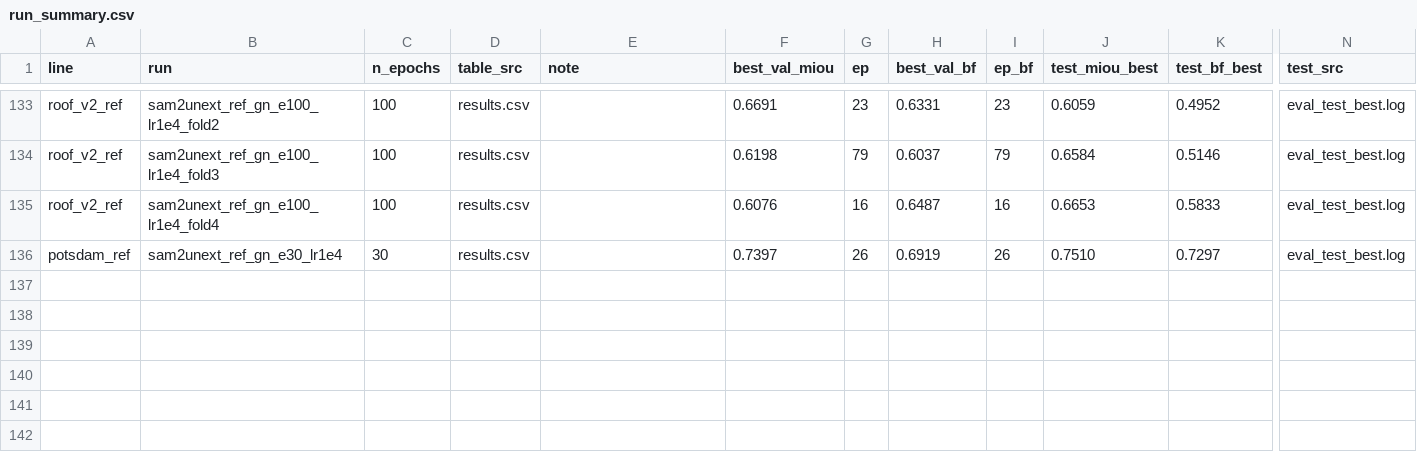
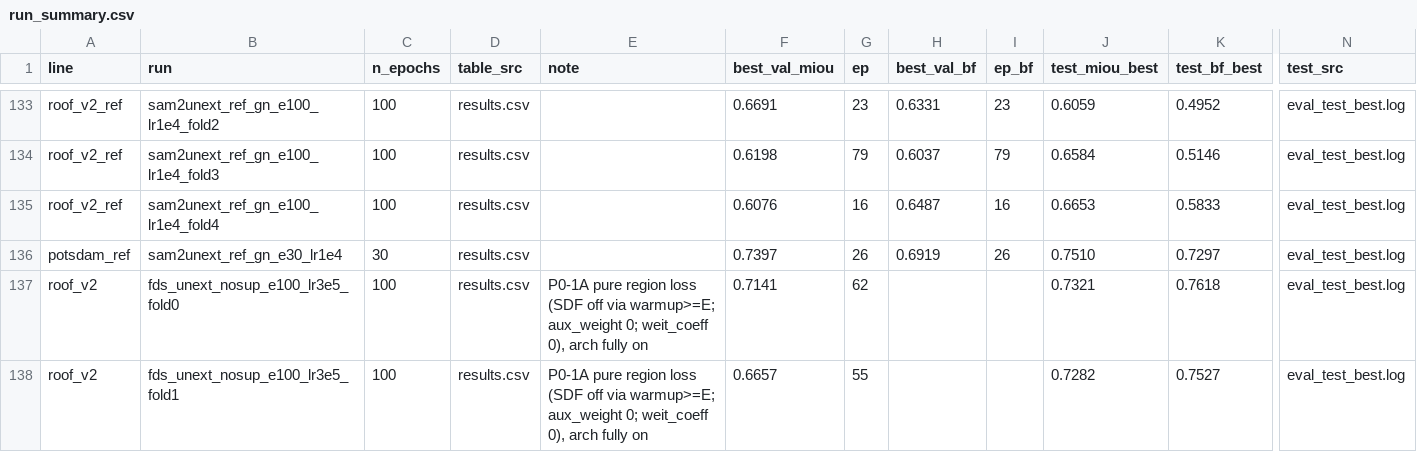
Before and after one commit to Zhao-Yuancheng/fds-unext, a CSV file: results/run_summary.csv, drawn as a sheet; only a part is shown, gaps mark what is left out; rows hold the shown columns only; the diff names each change by its address in the sheet, - before the commit and + after, or states it on an @@ line.

```diff
--- a/results/run_summary.csv
+++ b/results/run_summary.csv
+row 137: roof_v2 | fds_unext_nosup_e100_lr3e5_fold0 | 100 | results.csv | P0-1A pure region loss (SDF off via warmup>=E; aux_weight 0; weit_coeff 0), arch fully on | 0.7141 | 62 |  |  | 0.7321 | 0.7618 | eval_test_best.log
+row 138: roof_v2 | fds_unext_nosup_e100_lr3e5_fold1 | 100 | results.csv | P0-1A pure region loss (SDF off via warmup>=E; aux_weight 0; weit_coeff 0), arch fully on | 0.6657 | 55 |  |  | 0.7282 | 0.7527 | eval_test_best.log
```
Also changed, not shown: 12 other files.
